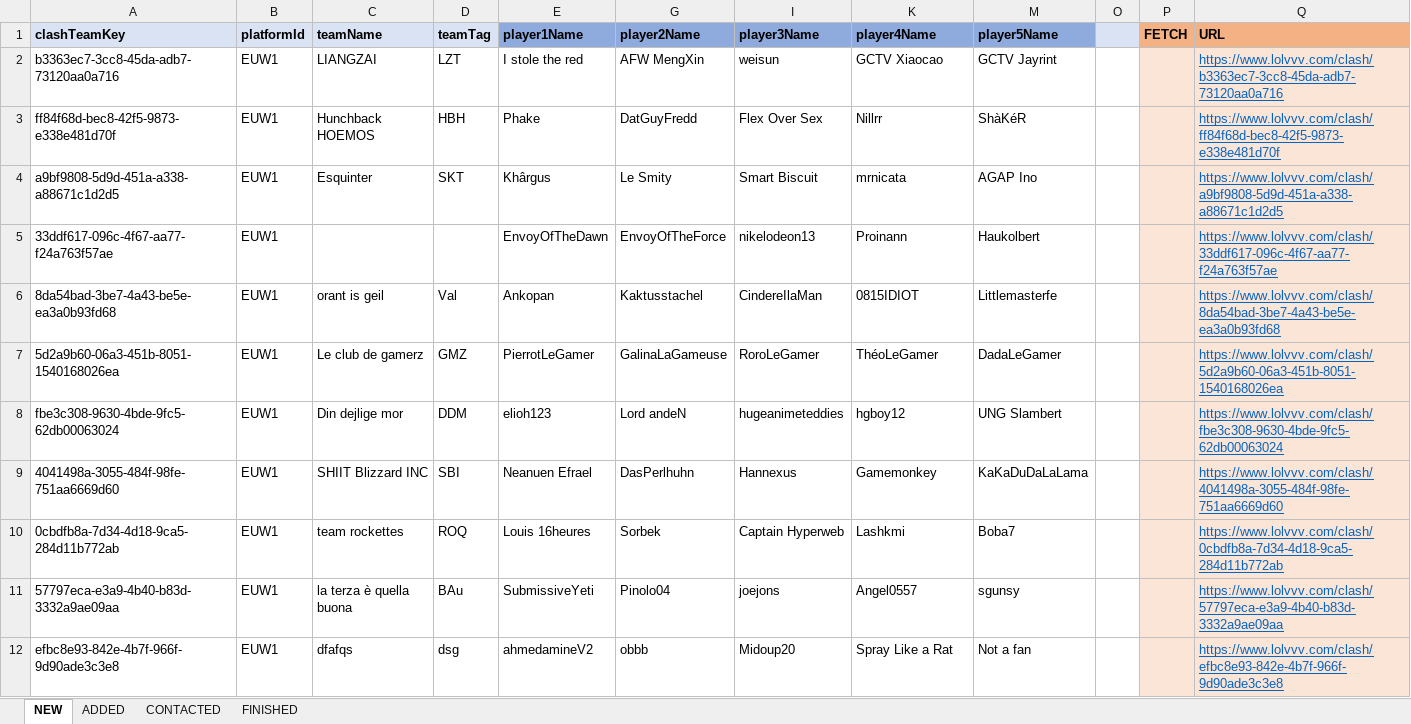
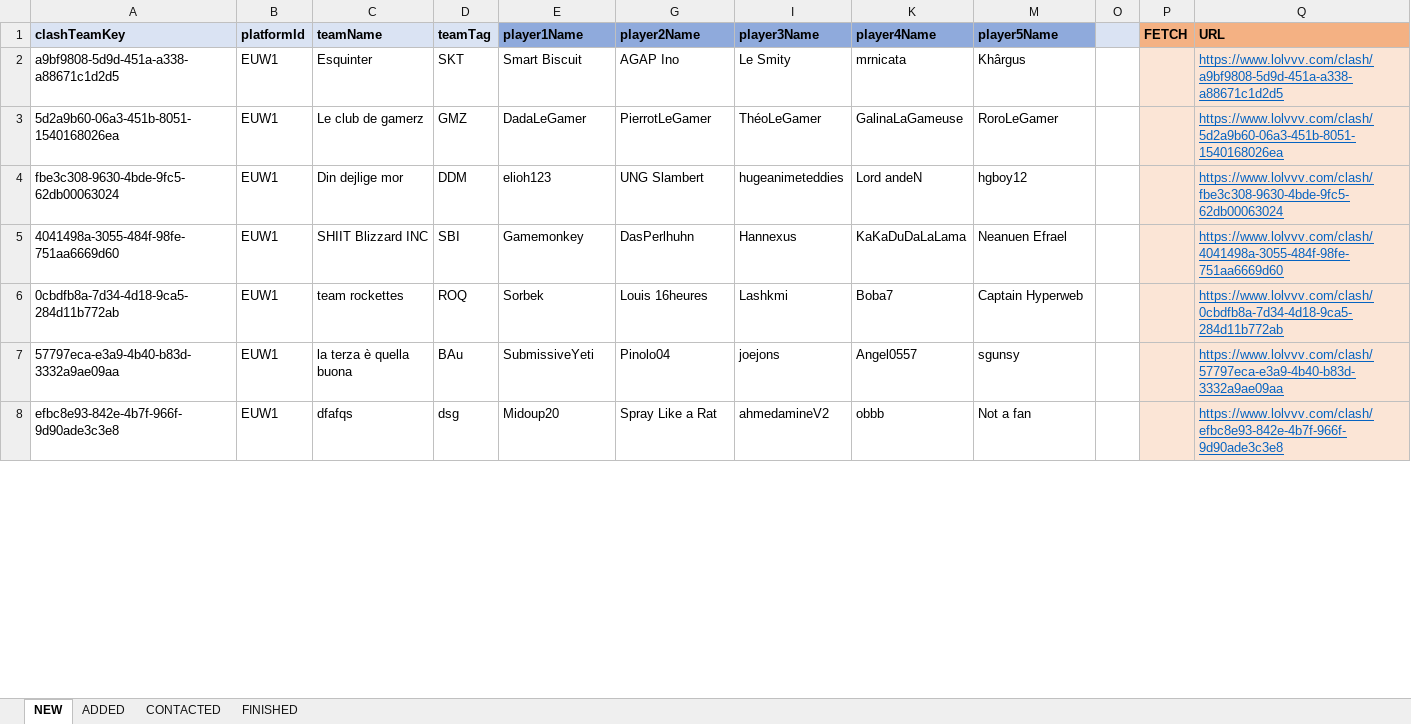
Before and after one commit to hk86/lolvvv-assets, an Excel workbook: private/CLASH_CONTACT_2.xlsm, sheet NEW, drawn as a sheet; only a part is shown; values as stored, in another font and other column widths than the file's, no borders; conditional formats not drawn; removed rows and columns are numbered as before the commit, all else as after; the diff covers the shown part only; the diff names each change by its address in the sheet, - before the commit and + after, or states it on an @@ line.

Commit message:
update clash contact

```diff
--- a/private/CLASH_CONTACT_2.xlsm (sheet NEW)
+++ b/private/CLASH_CONTACT_2.xlsm (sheet NEW)
-row 2: b3363ec7-3cc8-45da-adb7-73120aa0a716 | EUW1 | LIANGZAI | LZT | I stole the red | AFW MengXin | weisun | GCTV Xiaocao | GCTV Jayrint |  |  | https://www.lolvvv.com/clash/b3363ec7-3cc8-45da-adb7-73120aa0a716
-row 3: ff84f68d-bec8-42f5-9873-e338e481d70f | EUW1 | Hunchback HOEMOS | HBH | Phake | DatGuyFredd | Flex Over Sex | Nillrr | ShàKéR |  |  | https://www.lolvvv.com/clash/ff84f68d-bec8-42f5-9873-e338e481d70f
-E2 (player1Name): Khârgus
+E2 (player1Name): Smart Biscuit
-G2 (player2Name): Le Smity
+G2 (player2Name): AGAP Ino
-I2 (player3Name): Smart Biscuit
+I2 (player3Name): Le Smity
-M2 (player5Name): AGAP Ino
+M2 (player5Name): Khârgus
-row 5: 33ddf617-096c-4f67-aa77-f24a763f57ae | EUW1 |  |  | EnvoyOfTheDawn | EnvoyOfTheForce | nikelodeon13 | Proinann | Haukolbert |  |  | https://www.lolvvv.com/clash/33ddf617-096c-4f67-aa77-f24a763f57ae
-row 6: 8da54bad-3be7-4a43-be5e-ea3a0b93fd68 | EUW1 | orant is geil | Val | Ankopan | Kaktusstachel | CindereIlaMan | 0815IDIOT | Littlemasterfe |  |  | https://www.lolvvv.com/clash/8da54bad-3be7-4a43-be5e-ea3a0b93fd68
-E3 (player1Name): PierrotLeGamer
+E3 (player1Name): DadaLeGamer
-G3 (player2Name): GalinaLaGameuse
+G3 (player2Name): PierrotLeGamer
-I3 (player3Name): RoroLeGamer
+I3 (player3Name): ThéoLeGamer
-K3 (player4Name): ThéoLeGamer
+K3 (player4Name): GalinaLaGameuse
-M3 (player5Name): DadaLeGamer
+M3 (player5Name): RoroLeGamer
-G4 (player2Name): Lord andeN
+G4 (player2Name): UNG Slambert
-K4 (player4Name): hgboy12
+K4 (player4Name): Lord andeN
-M4 (player5Name): UNG Slambert
+M4 (player5Name): hgboy12
-E5 (player1Name): Neanuen Efrael
+E5 (player1Name): Gamemonkey
-K5 (player4Name): Gamemonkey
+K5 (player4Name): KaKaDuDaLaLama
-M5 (player5Name): KaKaDuDaLaLama
+M5 (player5Name): Neanuen Efrael
-E6 (player1Name): Louis 16heures
+E6 (player1Name): Sorbek
-G6 (player2Name): Sorbek
+G6 (player2Name): Louis 16heures
-I6 (player3Name): Captain Hyperweb
+I6 (player3Name): Lashkmi
-K6 (player4Name): Lashkmi
+K6 (player4Name): Boba7
-M6 (player5Name): Boba7
+M6 (player5Name): Captain Hyperweb
-E8 (player1Name): ahmedamineV2
+E8 (player1Name): Midoup20
-G8 (player2Name): obbb
+G8 (player2Name): Spray Like a Rat
-I8 (player3Name): Midoup20
+I8 (player3Name): ahmedamineV2
-K8 (player4Name): Spray Like a Rat
+K8 (player4Name): obbb
```
Also changed, not shown: 156 removed rows and 105 edited cells elsewhere in this sheet, sheet ADDED, sheet CONTACTED, formulas that keep their value, hidden cells.
